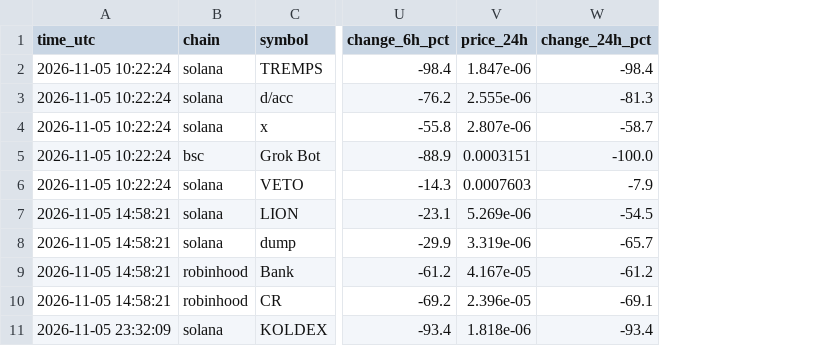
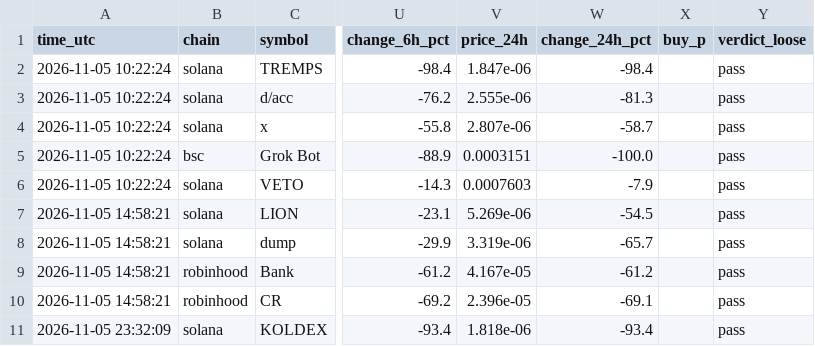
Before and after one commit to Milklosz/jev-test, a CSV file: verdicts.csv, drawn as a sheet; only a part is shown, gaps mark what is left out; the diff names each change by its address in the sheet, - before the commit and + after, or states it on an @@ line.

```diff
--- a/verdicts.csv
+++ b/verdicts.csv
+column X (buy_p), empty
+column Y (verdict_loose), rows 2-11: all pass
```
Also changed, not shown: 1 other file.
